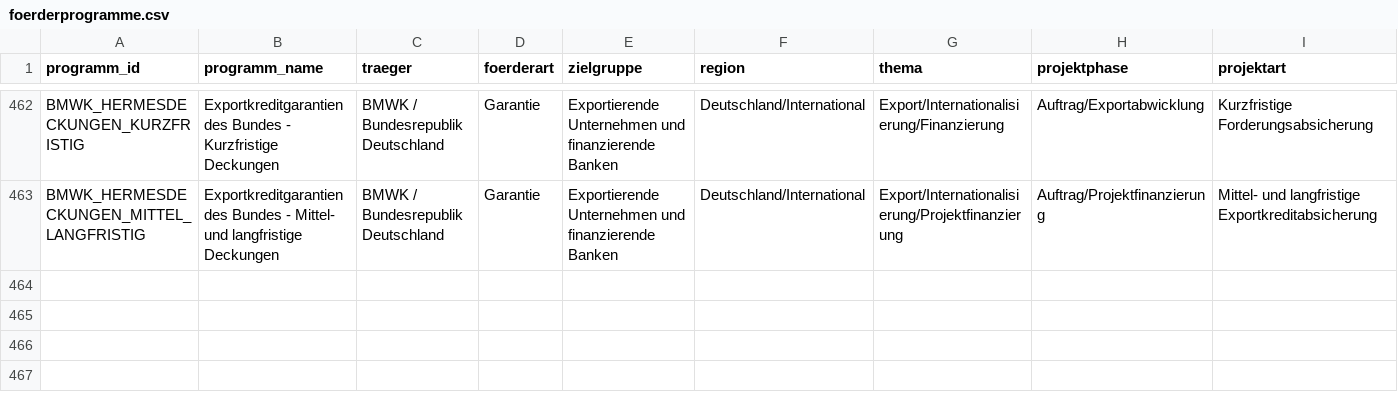
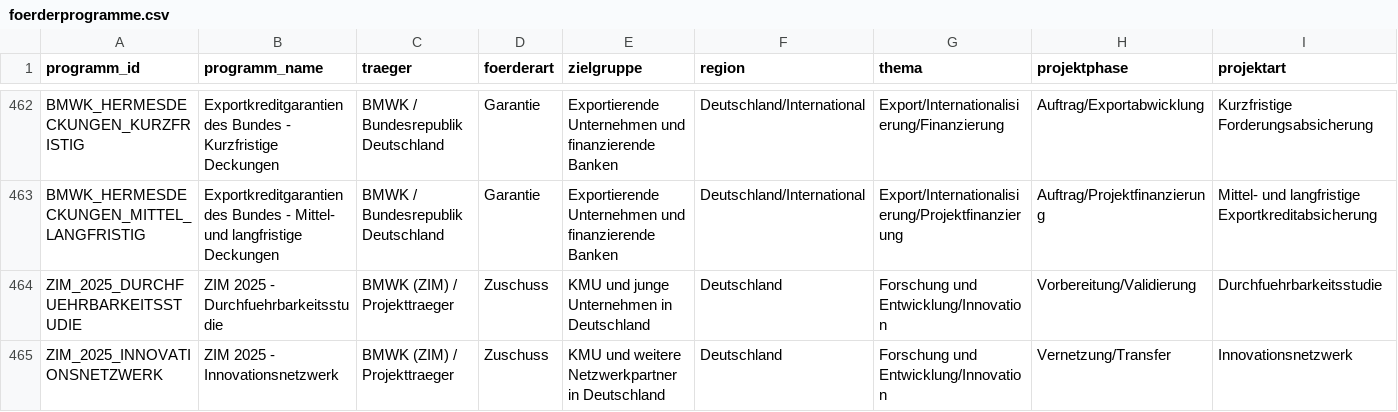
Before and after one commit to weissio/foerdermittel-navigator, a CSV file: data/foerderprogramme.csv, drawn as a sheet; only a part is shown, gaps mark what is left out; rows hold the shown columns only; the diff names each change by its address in the sheet, - before the commit and + after, or states it on an @@ line.

Commit message:
data: zim module +2

```diff
--- a/data/foerderprogramme.csv
+++ b/data/foerderprogramme.csv
+row 464: ZIM_2025_DURCHFUEHRBARKEITSSTUDIE | ZIM 2025 - Durchfuehrbarkeitsstudie | BMWK (ZIM) / Projekttraeger | Zuschuss | KMU und junge Unternehmen in Deutschland | Deutschland | Forschung und Entwicklung/Innovation | Vorbereitung/Validierung | Durchfuehrbarkeitsstudie
+row 465: ZIM_2025_INNOVATIONSNETZWERK | ZIM 2025 - Innovationsnetzwerk | BMWK (ZIM) / Projekttraeger | Zuschuss | KMU und weitere Netzwerkpartner in Deutschland | Deutschland | Forschung und Entwicklung/Innovation | Vernetzung/Transfer | Innovationsnetzwerk
```
Also changed, not shown: 4 other files.
